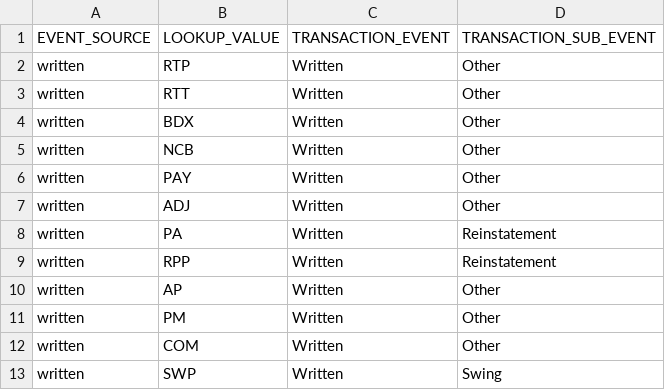
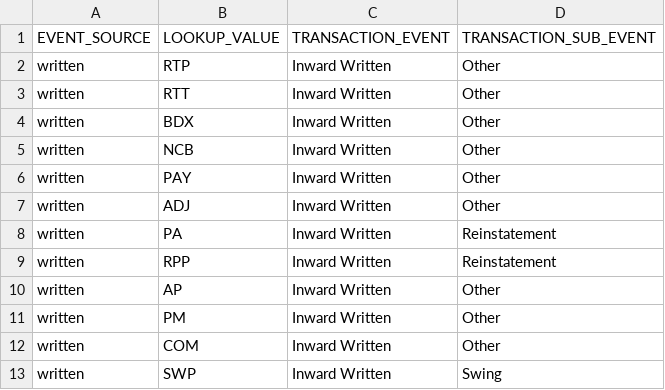
Before and after one commit to Gadz00ks77/dbt, a CSV file: cwsandpit/data/stg_written_event_lookup.csv, drawn as a sheet.

```diff
--- a/cwsandpit/data/stg_written_event_lookup.csv
+++ b/cwsandpit/data/stg_written_event_lookup.csv
@@ -1,13 +1,13 @@
 EVENT_SOURCE,LOOKUP_VALUE,TRANSACTION_EVENT,TRANSACTION_SUB_EVENT
-written,RTP,Written,Other
-written,RTT,Written,Other
-written,BDX,Written,Other
-written,NCB,Written,Other
-written,PAY,Written,Other
-written,ADJ,Written,Other
-written,PA,Written,Reinstatement
-written,RPP,Written,Reinstatement
-written,AP,Written,Other
-written,PM,Written,Other
-written,COM,Written,Other
-written,SWP,Written,Swing
+written,RTP,Inward Written,Other
+written,RTT,Inward Written,Other
+written,BDX,Inward Written,Other
+written,NCB,Inward Written,Other
+written,PAY,Inward Written,Other
+written,ADJ,Inward Written,Other
+written,PA,Inward Written,Reinstatement
+written,RPP,Inward Written,Reinstatement
+written,AP,Inward Written,Other
+written,PM,Inward Written,Other
+written,COM,Inward Written,Other
+written,SWP,Inward Written,Swing
```
Also changed, not shown: cwsandpit/data/stg_booked_event_lookup.csv, cwsandpit/data/stg_transaction_event.csv, 22 other files.
